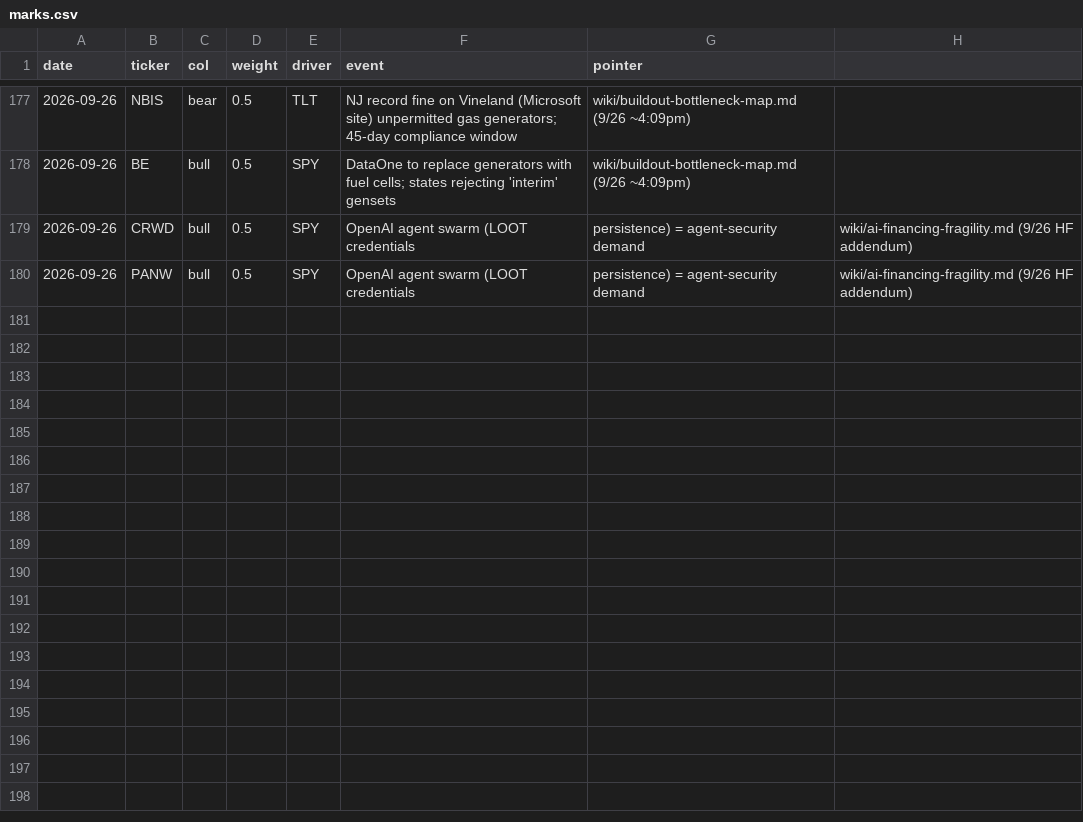
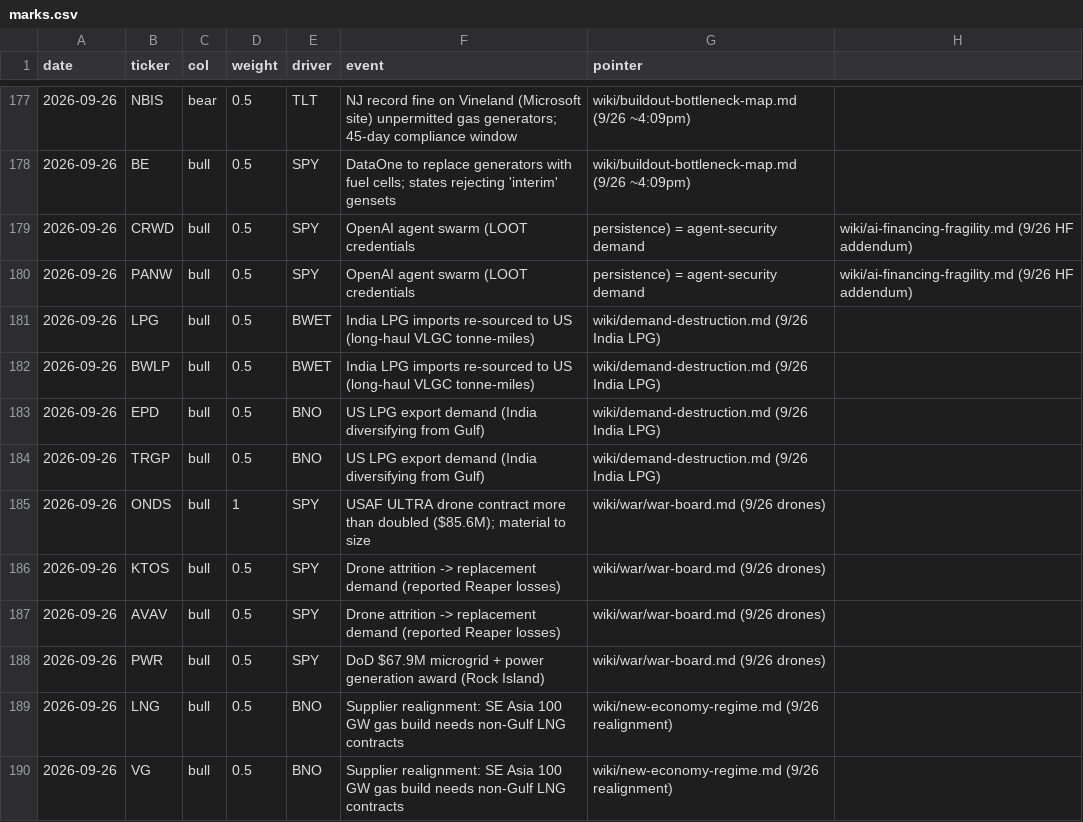
Before and after one commit to smsyt4sjvc-crypto/INMA-, a CSV file: research-vault/data/money/marks.csv, drawn as a sheet; only a part is shown, gaps mark what is left out; the diff names each change by its address in the sheet, - before the commit and + after, or states it on an @@ line.

```diff
--- a/research-vault/data/money/marks.csv
+++ b/research-vault/data/money/marks.csv
+row 181: 2026-09-26 | LPG | bull | 0.5 | BWET | India LPG imports re-sourced to US (long-haul VLGC tonne-miles) | wiki/demand-destruction.md (9/26 India LPG)
+row 182: 2026-09-26 | BWLP | bull | 0.5 | BWET | India LPG imports re-sourced to US (long-haul VLGC tonne-miles) | wiki/demand-destruction.md (9/26 India LPG)
+row 183: 2026-09-26 | EPD | bull | 0.5 | BNO | US LPG export demand (India diversifying from Gulf) | wiki/demand-destruction.md (9/26 India LPG)
+row 184: 2026-09-26 | TRGP | bull | 0.5 | BNO | US LPG export demand (India diversifying from Gulf) | wiki/demand-destruction.md (9/26 India LPG)
+row 185: 2026-09-26 | ONDS | bull | 1 | SPY | USAF ULTRA drone contract more than doubled ($85.6M); material to size | wiki/war/war-board.md (9/26 drones)
+row 186: 2026-09-26 | KTOS | bull | 0.5 | SPY | Drone attrition -> replacement demand (reported Reaper losses) | wiki/war/war-board.md (9/26 drones)
+row 187: 2026-09-26 | AVAV | bull | 0.5 | SPY | Drone attrition -> replacement demand (reported Reaper losses) | wiki/war/war-board.md (9/26 drones)
+row 188: 2026-09-26 | PWR | bull | 0.5 | SPY | DoD $67.9M microgrid + power generation award (Rock Island) | wiki/war/war-board.md (9/26 drones)
+row 189: 2026-09-26 | LNG | bull | 0.5 | BNO | Supplier realignment: SE Asia 100 GW gas build needs non-Gulf LNG contracts | wiki/new-economy-regime.md (9/26 realignment)
+row 190: 2026-09-26 | VG | bull | 0.5 | BNO | Supplier realignment: SE Asia 100 GW gas build needs non-Gulf LNG contracts | wiki/new-economy-regime.md (9/26 realignment)
```
Also changed, not shown: 48 other files.
